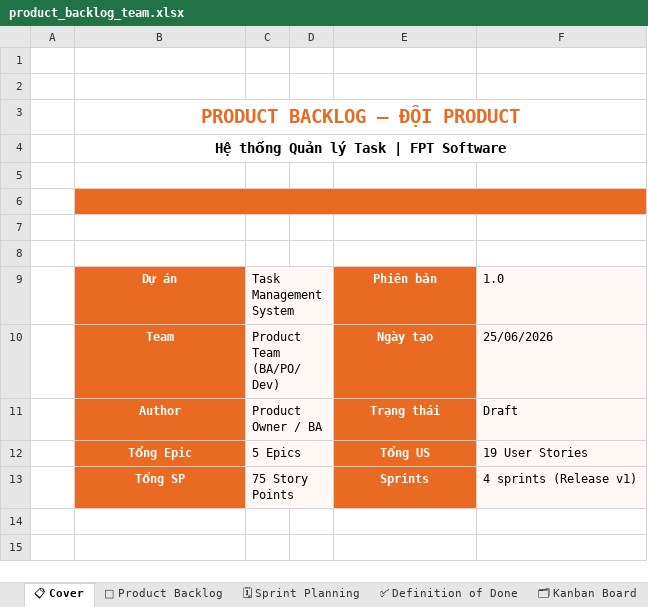
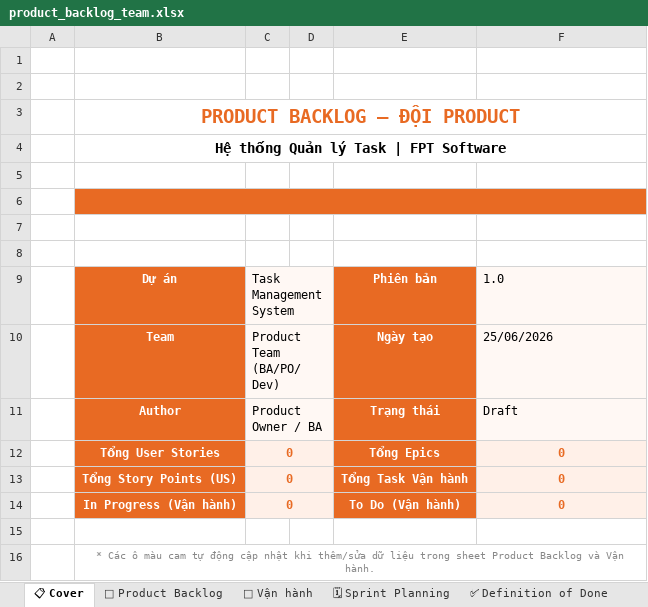
Before and after one commit to hathuy2706-BA/FPT, an Excel workbook: backlogpo/product_backlog_team.xlsx, sheet 📋 Cover, drawn as a sheet; values as stored, in another font and other column widths than the file's, no borders; removed rows and columns are numbered as before the commit, all else as after; the diff names each change by its address in the sheet, - before the commit and + after, or states it on an @@ line.

```diff
--- a/backlogpo/product_backlog_team.xlsx (sheet 📋 Cover)
+++ b/backlogpo/product_backlog_team.xlsx (sheet 📋 Cover)
+sheet tab: 🔄 Vận hành
-row 12:  | Tổng Epic | 5 Epics |  | Tổng US | 19 User Stories
+row 12:  | Tổng User Stories | 0 |  | Tổng Epics | 0
+row 13:  | Tổng Story Points (US) | 0 |  | Tổng Task Vận hành | 0
+row 14:  | In Progress (Vận hành) | 0 |  | To Do (Vận hành) | 0
-row 15:  | Tổng SP | 75 Story Points |  | Sprints | 4 sprints (Release v1)
+row 15: (empty)
-B15 fill: #E86A23
+B15 fill: none
-C15:D15 fill: #FFF8F4
+C15:D15 fill: none
-C13:D13 merged
-E15 fill: #E86A23
+E15 fill: none
-F15 fill: #FFF8F4
+F15 fill: none
+row 16:  | * Các ô màu cam tự động cập nhật khi thêm/sửa dữ liệu trong sheet Product Backlog và Vận hành.
```
Also changed, not shown: sheet 📌 Product Backlog, sheet 🗂 Kanban Board, 1 other file.
